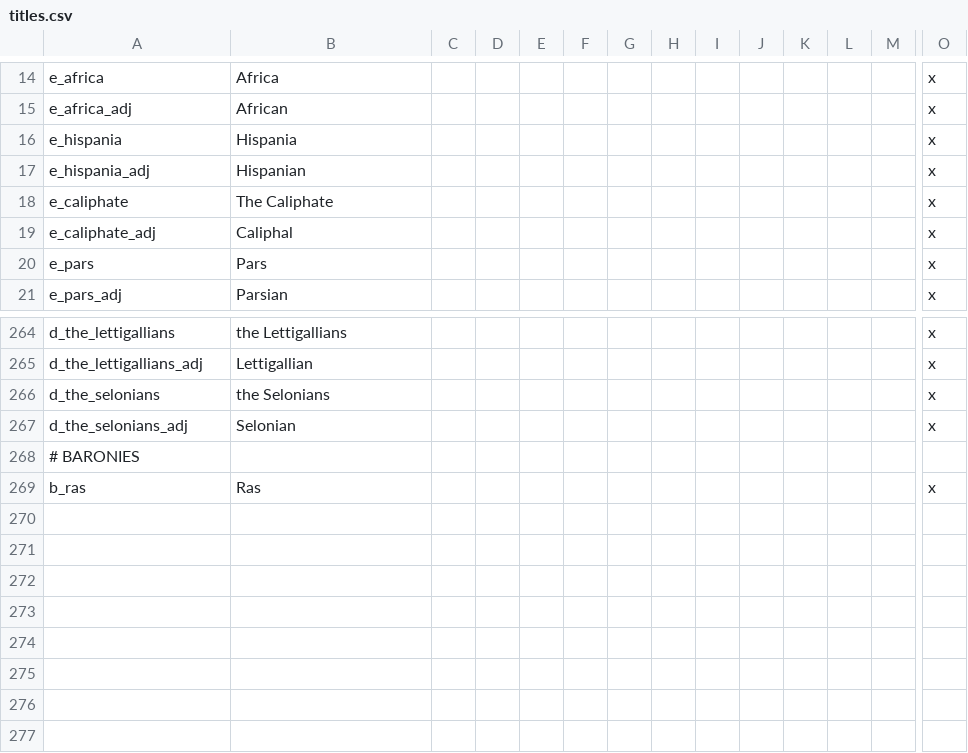
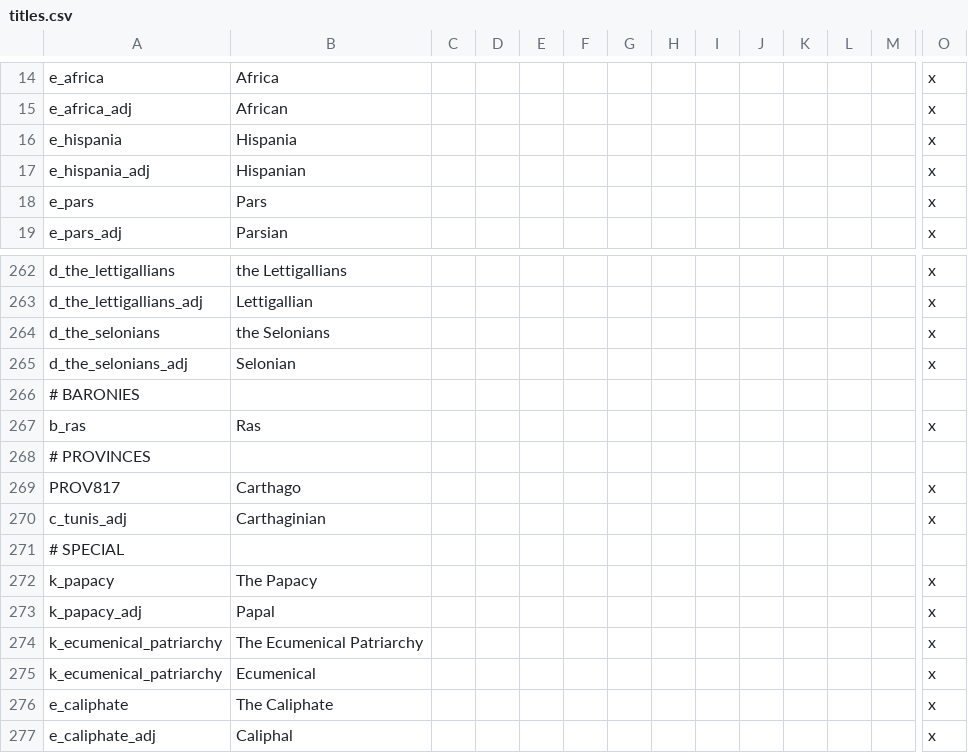
Before and after one commit to darkgamma/erebos-mod, a CSV file: localisation/titles.csv, drawn as a sheet; only a part is shown, gaps mark what is left out; rows hold the shown columns only; the diff names each change by its address in the sheet, - before the commit and + after, or states it on an @@ line.

```diff
--- a/localisation/titles.csv
+++ b/localisation/titles.csv
+row 268: # PROVINCES
+row 269: PROV817 | Carthago |  |  |  |  |  |  |  |  |  |  |  | x
+row 270: c_tunis_adj | Carthaginian |  |  |  |  |  |  |  |  |  |  |  | x
+row 271: # SPECIAL
+row 272: k_papacy | The Papacy |  |  |  |  |  |  |  |  |  |  |  | x
+row 273: k_papacy_adj | Papal |  |  |  |  |  |  |  |  |  |  |  | x
+row 274: k_ecumenical_patriarchy | The Ecumenical Patriarchy |  |  |  |  |  |  |  |  |  |  |  | x
+row 275: k_ecumenical_patriarchy | Ecumenical |  |  |  |  |  |  |  |  |  |  |  | x
@@ row 18 moved to row 276: e_caliphate @@
@@ row 19 moved to row 277: e_caliphate_adj @@
```
Also changed, not shown: 20 other files.
